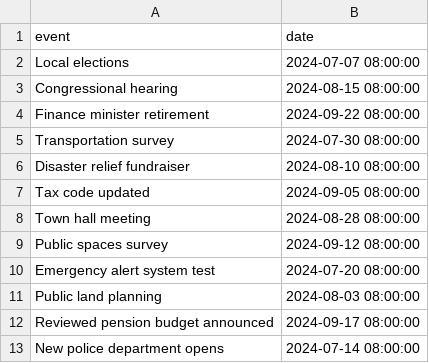
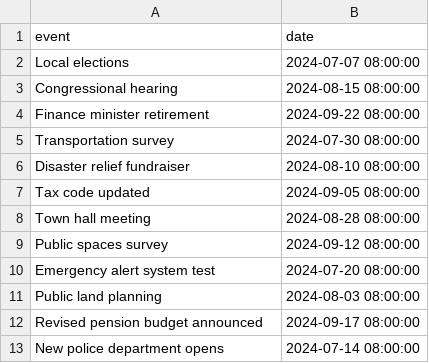
Before and after one commit to Davidson-Data-Vis-Lab/timeline-generator, a CSV file: stimuli/english/data/government.csv, drawn as a sheet.

Commit message:
added arabic timelines
added data for arabic, created arabicLocale, rendered arabic timelines. Changes to some data item dates for spacing on arabic timelines.

Other minor corrections to English and Urdu setups

```diff
--- a/stimuli/english/data/government.csv
+++ b/stimuli/english/data/government.csv
@@ -11,3 +11,3 @@ Emergency alert system test,2024-07-20 08:00:00
 Public land planning,2024-08-03 08:00:00
-Reviewed pension budget announced,2024-09-17 08:00:00
+Revised pension budget announced,2024-09-17 08:00:00
 New police department opens,2024-07-14 08:00:00
```
Also changed, not shown: 11 other files.
